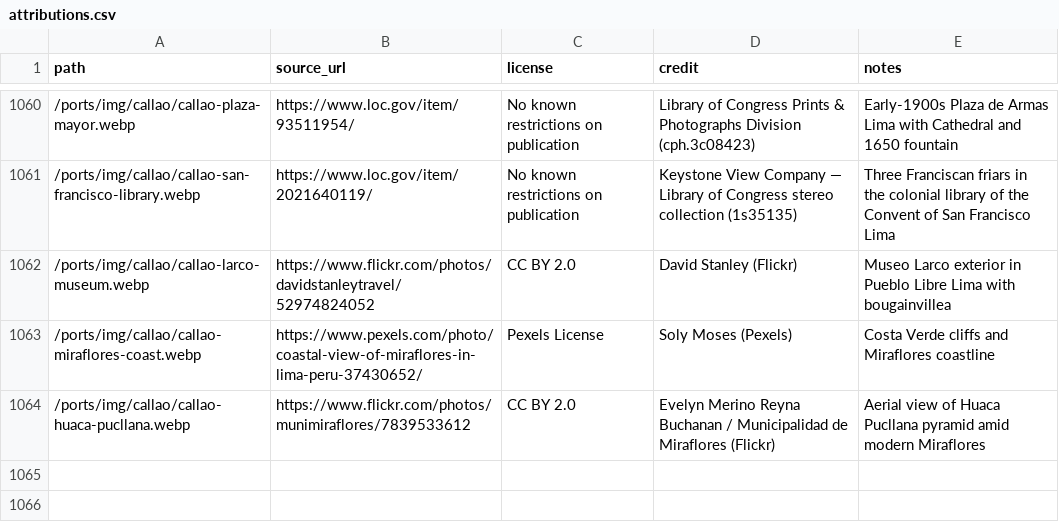
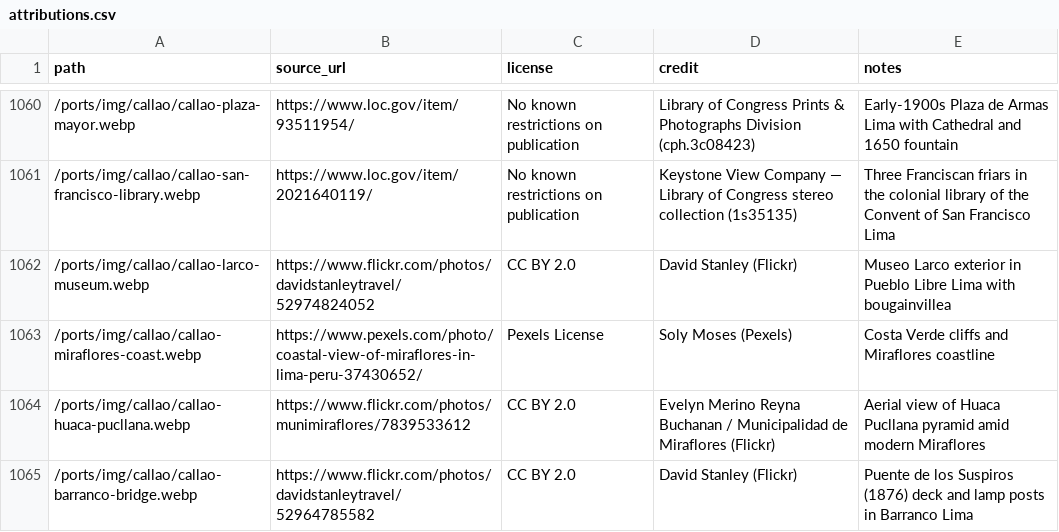
Before and after one commit to jsschrstrcks1/InTheWake, a CSV file: attributions/attributions.csv, drawn as a sheet; only a part is shown, gaps mark what is left out.

```diff
--- a/attributions/attributions.csv
+++ b/attributions/attributions.csv
@@ -1064 +1064,2 @@ path,source_url,license,credit,notes
 /ports/img/callao/callao-huaca-pucllana.webp,https://www.flickr.com/photos/munimiraflores/7839533612,CC BY 2.0,Evelyn Merino Reyna Buchanan / Municipalidad de Miraflores (Flickr),Aerial view of Huaca Pucllana pyramid amid modern Miraflores
+/ports/img/callao/callao-barranco-bridge.webp,https://www.flickr.com/photos/davidstanleytravel/52964785582,CC BY 2.0,David Stanley (Flickr),Puente de los Suspiros (1876) deck and lamp posts in Barranco Lima
```
Also changed, not shown: 3 other files.
